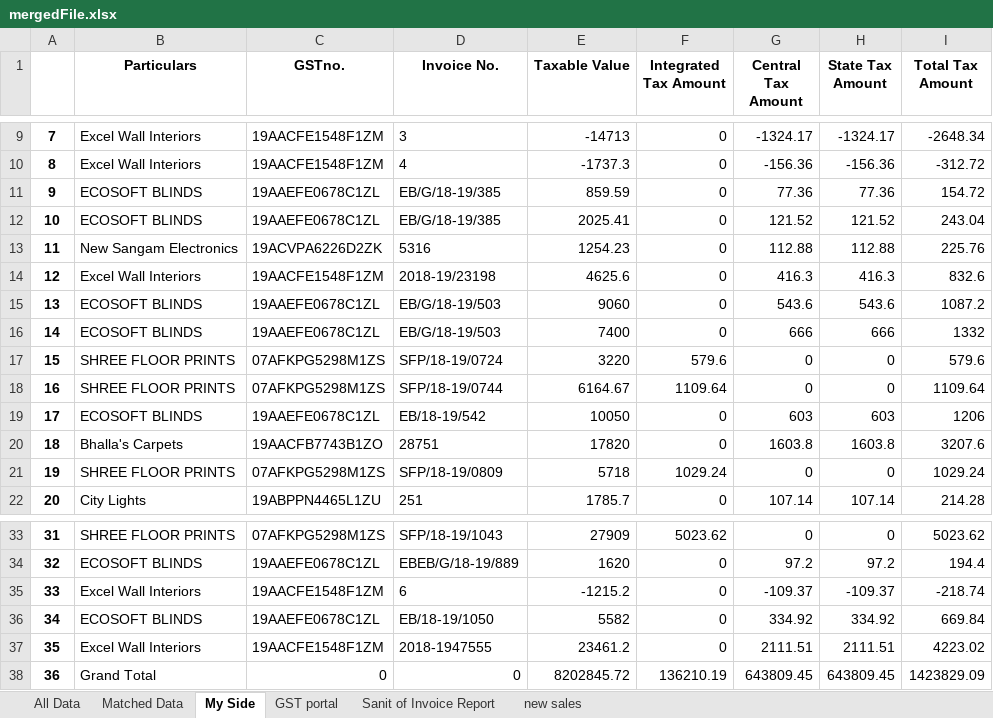
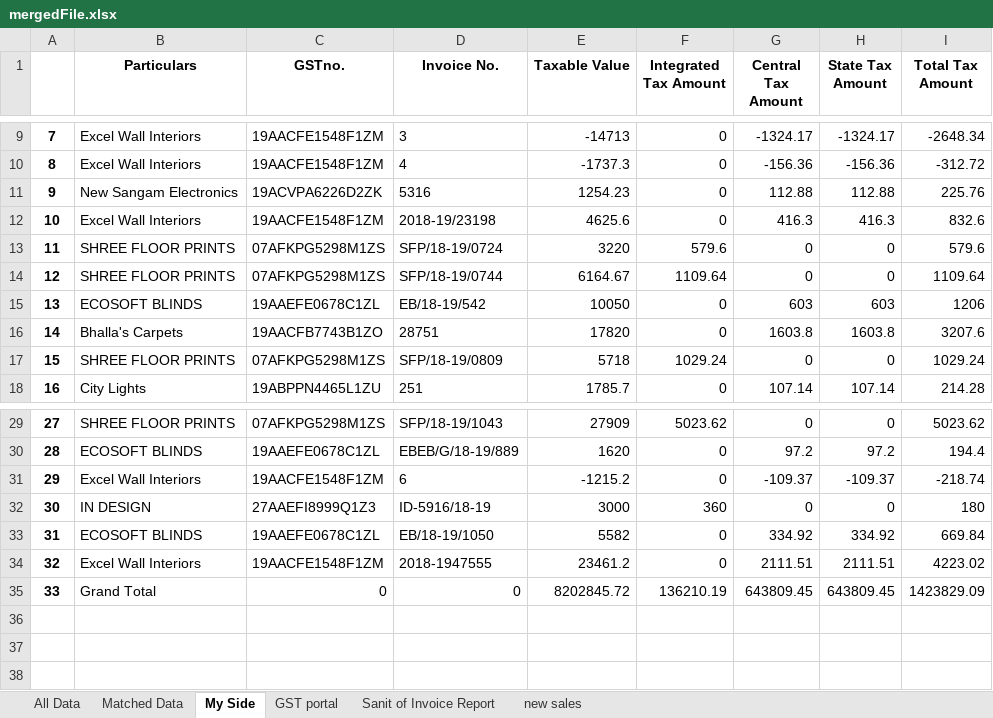
Before and after one commit to SarbajitNandy/GST-Match-Assistant, an Excel workbook: media/testSet5/mergedFile.xlsx, sheet My Side, drawn as a sheet; only a part is shown, gaps mark what is left out; values as stored, in another font and other column widths than the file's, no borders; removed rows and columns are numbered as before the commit, all else as after; the diff names each change by its address in the sheet, - before the commit and + after, or states it on an @@ line.

```diff
--- a/media/testSet5/mergedFile.xlsx (sheet My Side)
+++ b/media/testSet5/mergedFile.xlsx (sheet My Side)
-row 11: 9 | ECOSOFT BLINDS | 19AAEFE0678C1ZL | EB/G/18-19/385 | 859.59 | 0 | 77.36 | 77.36 | 154.72
-row 12: 10 | ECOSOFT BLINDS | 19AAEFE0678C1ZL | EB/G/18-19/385 | 2025.41 | 0 | 121.52 | 121.52 | 243.04
@@ column A renumbered from row 11 down @@
-row 15: 13 | ECOSOFT BLINDS | 19AAEFE0678C1ZL | EB/G/18-19/503 | 9060 | 0 | 543.6 | 543.6 | 1087.2
-row 16: 14 | ECOSOFT BLINDS | 19AAEFE0678C1ZL | EB/G/18-19/503 | 7400 | 0 | 666 | 666 | 1332
+row 32: 30 | IN DESIGN | 27AAEFI8999Q1Z3 | ID-5916/18-19 | 3000 | 360 | 0 | 0 | 180
```
Also changed, not shown: sheet Matched Data, sheet All Data, sheet GST portal, media/testSet4/mergedFile.xlsx, 6 other files.
